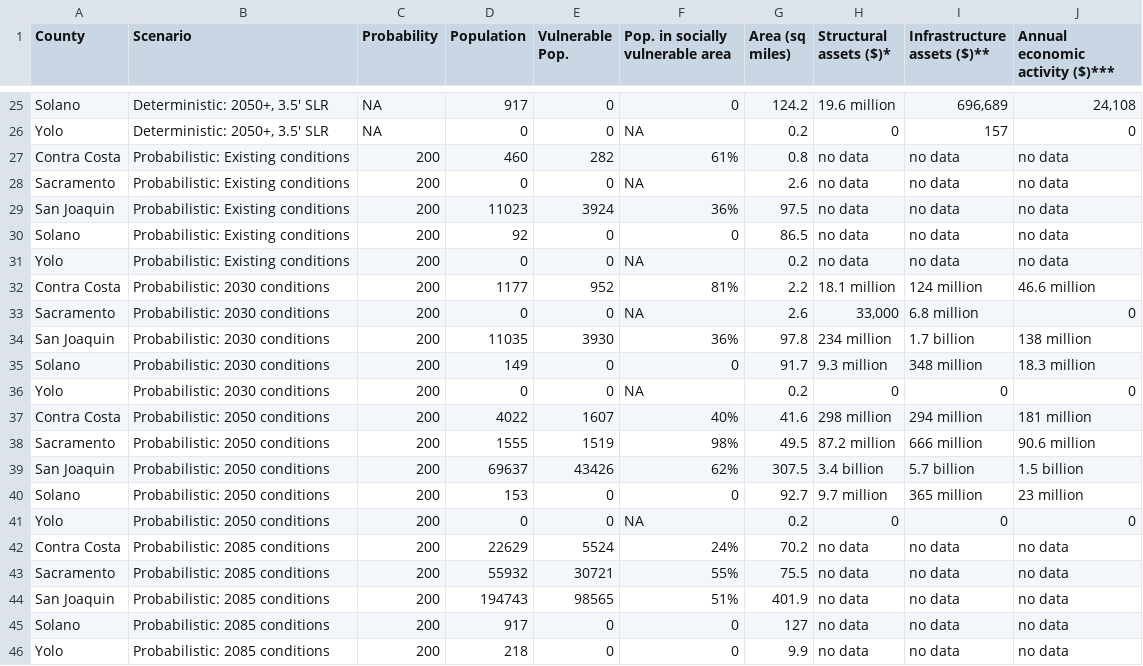
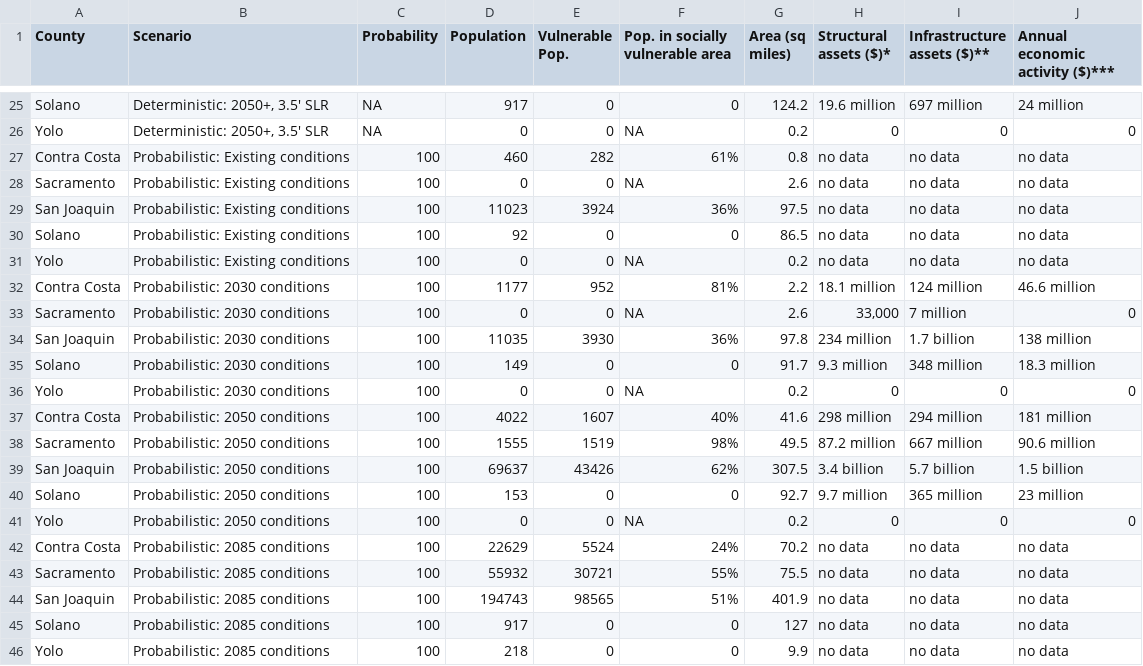
Before and after one commit to molly-williams/deltaSLR_map, a CSV file: 3_ShinyData/county_scenario_data.csv, drawn as a sheet; only a part is shown, gaps mark what is left out; the diff covers the shown part only; the diff names each change by its address in the sheet, - before the commit and + after, or states it on an @@ line.

```diff
--- a/3_ShinyData/county_scenario_data.csv
+++ b/3_ShinyData/county_scenario_data.csv
-I25 (Infrastructure assets ($)**): 696,689
+I25 (Infrastructure assets ($)**): 697 million
-J25 (Annual economic activity ($)***): 24,108
+J25 (Annual economic activity ($)***): 24 million
-I26 (Infrastructure assets ($)**): 157
+I26 (Infrastructure assets ($)**): 0
-C27:C46 (Probability): 200
+C27:C46 (Probability): 100
-I33 (Infrastructure assets ($)**): 6.8 million
+I33 (Infrastructure assets ($)**): 7 million
-I38 (Infrastructure assets ($)**): 666 million
+I38 (Infrastructure assets ($)**): 667 million
```
Also changed, not shown: 32 edited cells elsewhere in this file, 3_ShinyData/island_data.csv, 7 other files.
